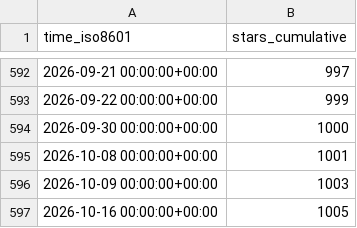
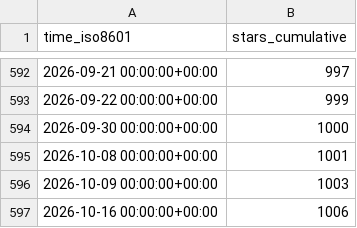
Before and after one commit to rokath/trice, a CSV file: rokath/trice/ghrs-data/stargazers.csv, drawn as a sheet; only a part is shown, gaps mark what is left out.

```diff
--- a/rokath/trice/ghrs-data/stargazers.csv
+++ b/rokath/trice/ghrs-data/stargazers.csv
@@ -596,2 +596,2 @@ time_iso8601,stars_cumulative
 2026-10-09 00:00:00+00:00,1003
-2026-10-16 00:00:00+00:00,1005
+2026-10-16 00:00:00+00:00,1006
```
